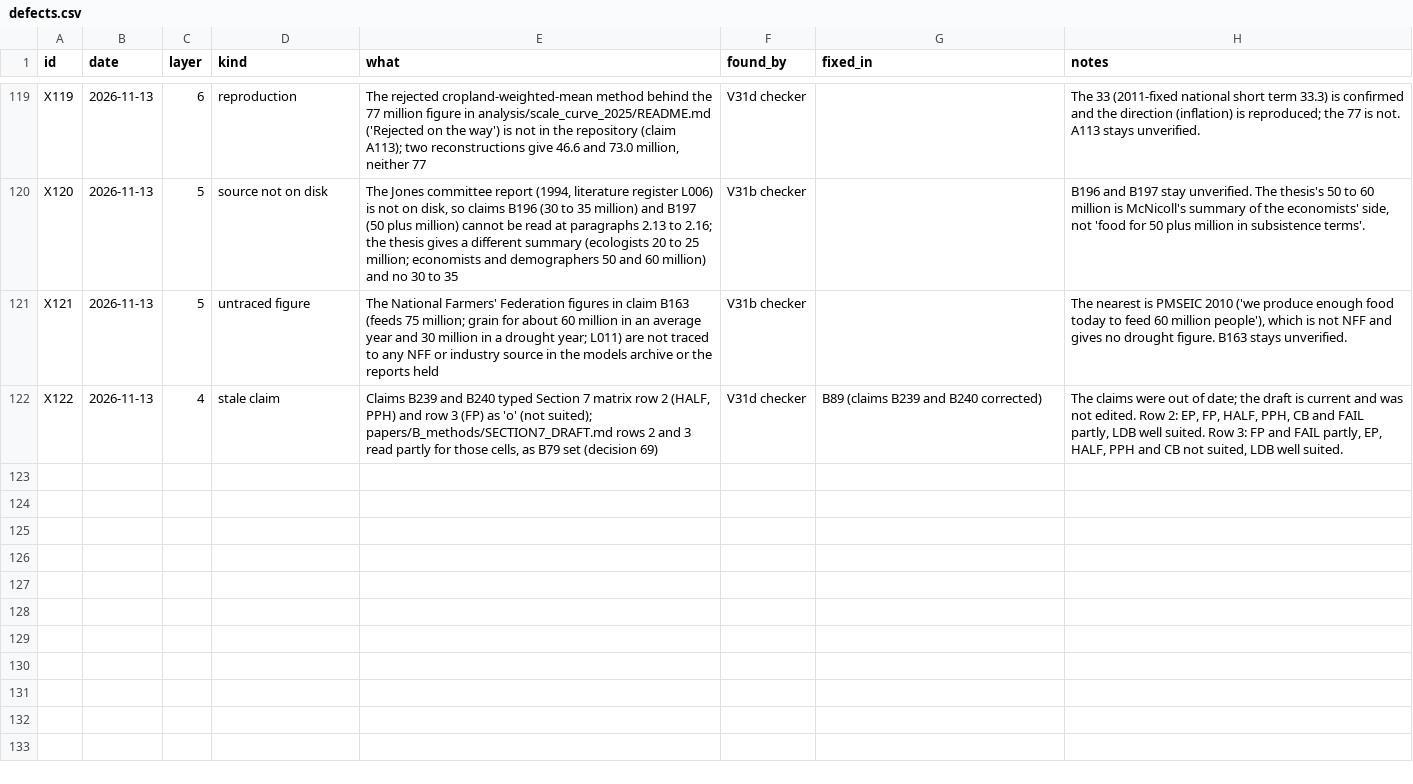
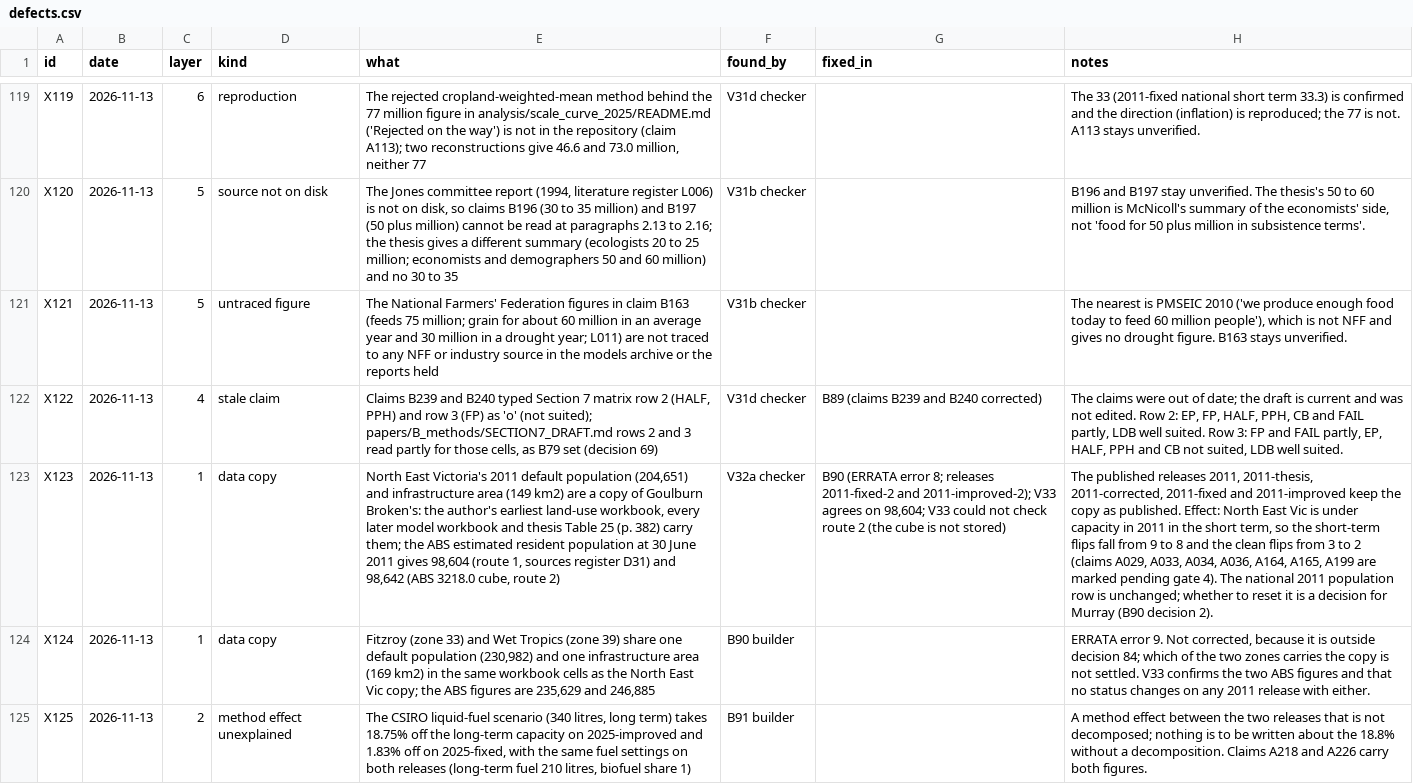
Before and after one commit to MurrayLane/carrying-capacity-dashboard, a CSV file: qa/defects.csv, drawn as a sheet; only a part is shown, gaps mark what is left out; the diff covers the shown part only; the diff names each change by its address in the sheet, - before the commit and + after, or states it on an @@ line.

```diff
--- a/qa/defects.csv
+++ b/qa/defects.csv
+row 123: X123 | 2026-11-13 | 1 | data copy | North East Victoria's 2011 default population (204,651) and infrastructure area (149 km2) are a copy of Goulburn Broken's: the author's earliest land-use workbook, every later model workbook and thesis Table 25 (p. 382) carry them; the ABS estimated resident population at 30 June 2011 gives 98,604 (route 1, sources register D31) and 98,642 (ABS 3218.0 cube, route 2) | V32a checker | B90 (ERRATA error 8; releases 2011-fixed-2 and 2011-improved-2); V33 agrees on 98,604; V33 could not check route 2 (the cube is not stored) | The published releases 2011, 2011-thesis, 2011-corrected, 2011-fixed and 2011-improved keep the copy as published. Effect: North East Vic is under capacity in 2011 in the short term, so the short-term flips fall from 9 to 8 and the clean flips from 3 to 2 (claims A029, A033, A034, A036, A164, A165, A199 are marked pending gate 4). The national 2011 population row is unchanged; whether to reset it is a decision for Murray (B90 decision 2).
+row 124: X124 | 2026-11-13 | 1 | data copy | Fitzroy (zone 33) and Wet Tropics (zone 39) share one default population (230,982) and one infrastructure area (169 km2) in the same workbook cells as the North East Vic copy; the ABS figures are 235,629 and 246,885 | B90 builder |  | ERRATA error 9. Not corrected, because it is outside decision 84; which of the two zones carries the copy is not settled. V33 confirms the two ABS figures and that no status changes on any 2011 release with either.
+row 125: X125 | 2026-11-13 | 2 | method effect unexplained | The CSIRO liquid-fuel scenario (340 litres, long term) takes 18.75% off the long-term capacity on 2025-improved and 1.83% off on 2025-fixed, with the same fuel settings on both releases (long-term fuel 210 litres, biofuel share 1) | B91 builder |  | A method effect between the two releases that is not decomposed; nothing is to be written about the 18.8% without a decomposition. Claims A218 and A226 carry both figures.
```
Also changed, not shown: 2 added rows and 5 edited cells elsewhere in this file, 5 other files.
